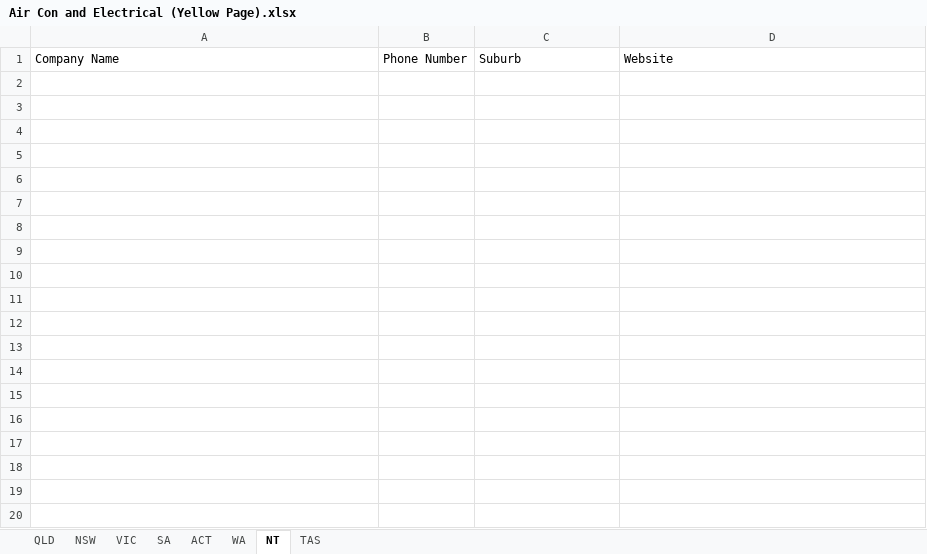
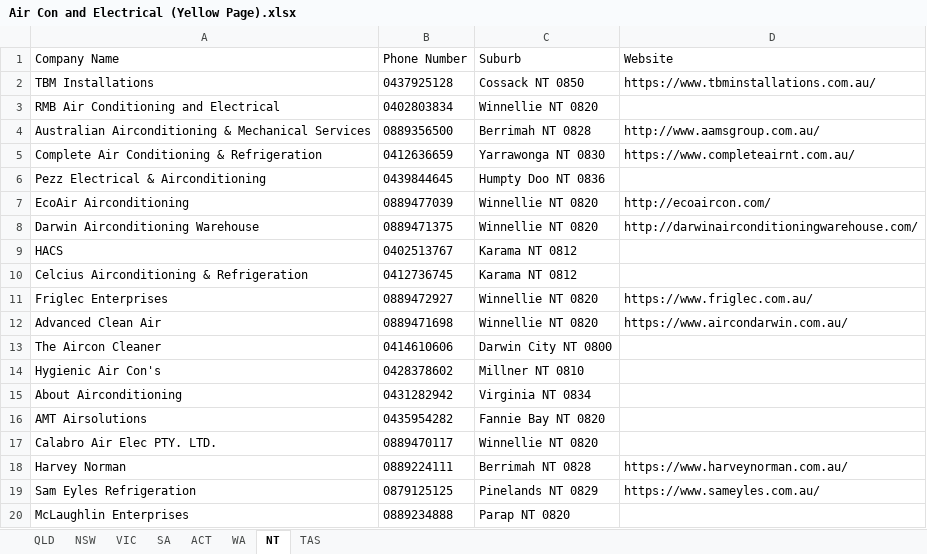
Before and after one commit to Andrewl920/WebScraping_Company, an Excel workbook: Air Con and Electrical (Yellow Page).xlsx, sheet NT, drawn as a sheet; only a part is shown; values as stored, in another font and other column widths than the file's, no borders; the diff covers the shown part only; the diff names each change by its address in the sheet, - before the commit and + after, or states it on an @@ line.

```diff
--- a/Air Con and Electrical (Yellow Page).xlsx (sheet NT)
+++ b/Air Con and Electrical (Yellow Page).xlsx (sheet NT)
+row 2: TBM Installations | 0437925128 | Cossack NT 0850 | https://www.tbminstallations.com.au/
+row 3: RMB Air Conditioning and Electrical | 0402803834 | Winnellie NT 0820
+row 4: Australian Airconditioning & Mechanical Services | 0889356500 | Berrimah NT 0828 | http://www.aamsgroup.com.au/
+row 5: Complete Air Conditioning & Refrigeration | 0412636659 | Yarrawonga NT 0830 | https://www.completeairnt.com.au/
+row 6: Pezz Electrical & Airconditioning | 0439844645 | Humpty Doo NT 0836
+row 7: EcoAir Airconditioning | 0889477039 | Winnellie NT 0820 | http://ecoaircon.com/
+row 8: Darwin Airconditioning Warehouse | 0889471375 | Winnellie NT 0820 | http://darwinairconditioningwarehouse.com/
+row 9: HACS | 0402513767 | Karama NT 0812
+row 10: Celcius Airconditioning & Refrigeration | 0412736745 | Karama NT 0812
+row 11: Friglec Enterprises | 0889472927 | Winnellie NT 0820 | https://www.friglec.com.au/
+row 12: Advanced Clean Air | 0889471698 | Winnellie NT 0820 | https://www.aircondarwin.com.au/
+row 13: The Aircon Cleaner | 0414610606 | Darwin City NT 0800
+row 14: Hygienic Air Con's | 0428378602 | Millner NT 0810
+row 15: About Airconditioning | 0431282942 | Virginia NT 0834
+row 16: AMT Airsolutions | 0435954282 | Fannie Bay NT 0820
+row 17: Calabro Air Elec PTY. LTD. | 0889470117 | Winnellie NT 0820
+row 18: Harvey Norman | 0889224111 | Berrimah NT 0828 | https://www.harveynorman.com.au/
+row 19: Sam Eyles Refrigeration | 0879125125 | Pinelands NT 0829 | https://www.sameyles.com.au/
+row 20: McLaughlin Enterprises | 0889234888 | Parap NT 0820
```
Also changed, not shown: 43 added rows elsewhere in this sheet, sheet VIC, sheet WA, sheet SA, sheet ACT, sheet TAS, sheet NSW, 1 more sheet, 5 other files.
